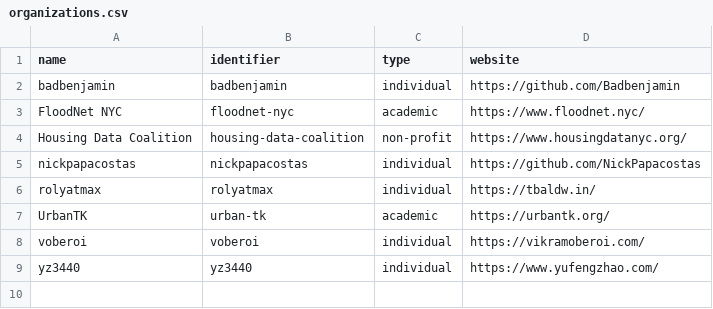
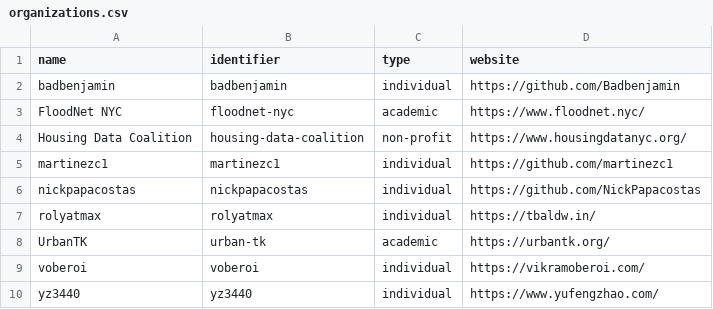
Before and after one commit to dgonzdev/nyc-civic-tech-data, a CSV file: organizations.csv, drawn as a sheet; the diff names each change by its address in the sheet, - before the commit and + after, or states it on an @@ line.

```diff
--- a/organizations.csv
+++ b/organizations.csv
+row 5: martinezc1 | martinezc1 | individual | https://github.com/martinezc1
```
Also changed, not shown: projects.csv.
